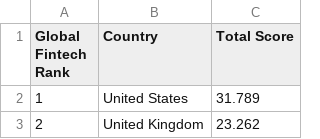
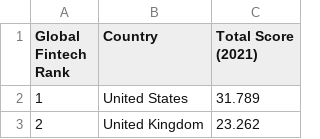
Before and after one commit to shurtadocano/public_development_data, a CSV file: global_fintech_ranking.csv, drawn as a sheet; only a part is shown.

```diff
--- a/global_fintech_ranking.csv
+++ b/global_fintech_ranking.csv
@@ -1,3 +1,3 @@
-"Global Fintech
-Rank",Country ,Total Score
+"Global Fintech
+Rank",Country ,Total Score (2021)
 1,United States ,31.789
```
Also changed, not shown: digital_skill_level.csv, e_government_index.csv, 6 other files.
